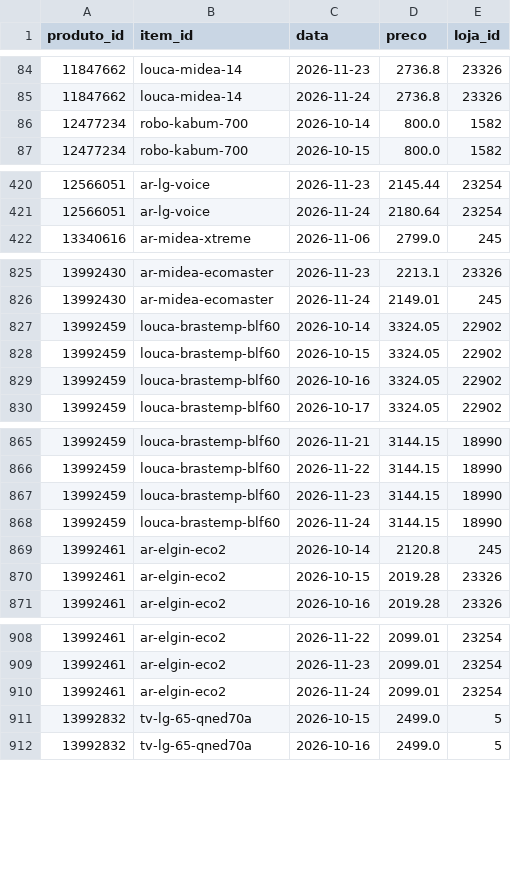
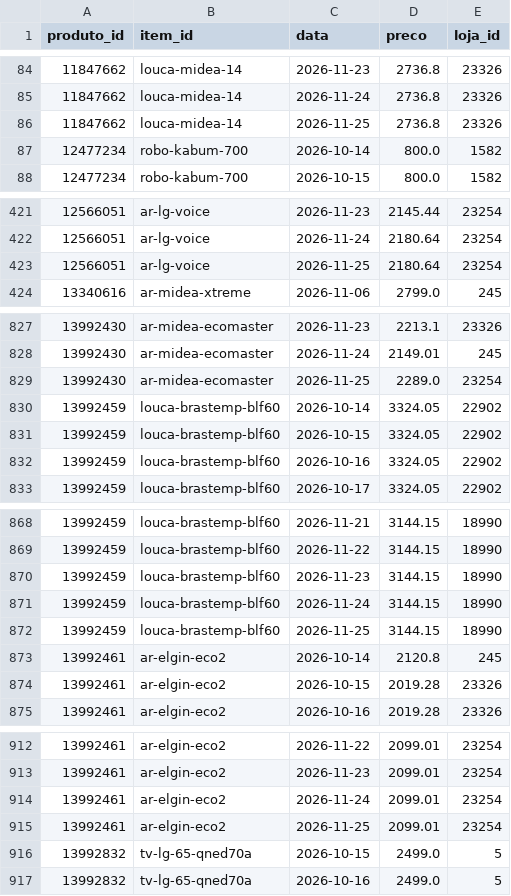
Before and after one commit to gvma/black-friday-scraping-mudanca, a CSV file: dados/historico.csv, drawn as a sheet; only a part is shown, gaps mark what is left out; the diff covers the shown part only; the diff names each change by its address in the sheet, - before the commit and + after, or states it on an @@ line.

```diff
--- a/dados/historico.csv
+++ b/dados/historico.csv
+row 86: 11847662 | louca-midea-14 | 2026-11-25 | 2736.8 | 23326
+row 423: 12566051 | ar-lg-voice | 2026-11-25 | 2180.64 | 23254
+row 829: 13992430 | ar-midea-ecomaster | 2026-11-25 | 2289.0 | 23254
+row 872: 13992459 | louca-brastemp-blf60 | 2026-11-25 | 3144.15 | 18990
+row 915: 13992461 | ar-elgin-eco2 | 2026-11-25 | 2099.01 | 23254
```
Also changed, not shown: 5 added rows and 2 edited cells elsewhere in this file, dados/resumo_atual.csv, 4 other files.
